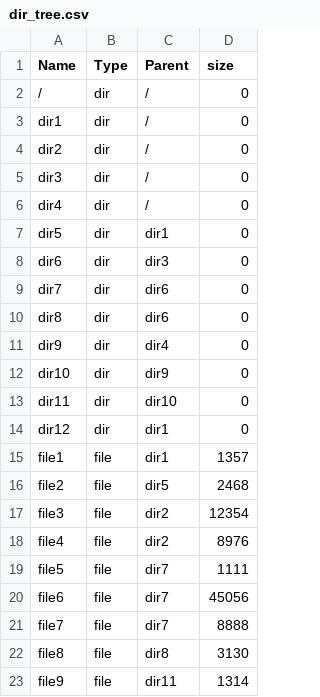
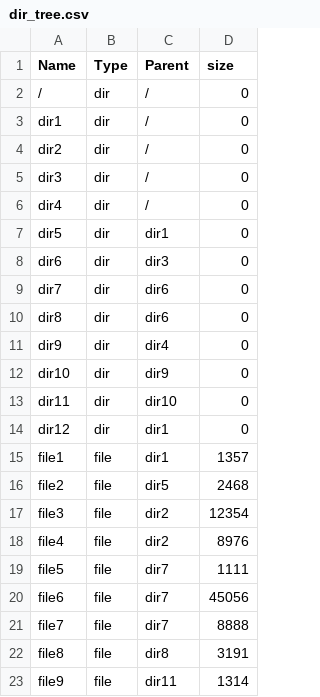
Before and after one commit to yuchitoto/CSCI3150-2019-proj-unofficial-testcase, a CSV file: testcases/1kb/dir_tree.csv, drawn as a sheet.

```diff
--- a/testcases/1kb/dir_tree.csv
+++ b/testcases/1kb/dir_tree.csv
@@ -21,3 +21,3 @@ file6,file,dir7,45056
 file7,file,dir7,8888
-file8,file,dir8,3130
+file8,file,dir8,3191
 file9,file,dir11,1314
```
Also changed, not shown: testcases/4kb/dir_tree.csv, 3 other files.
